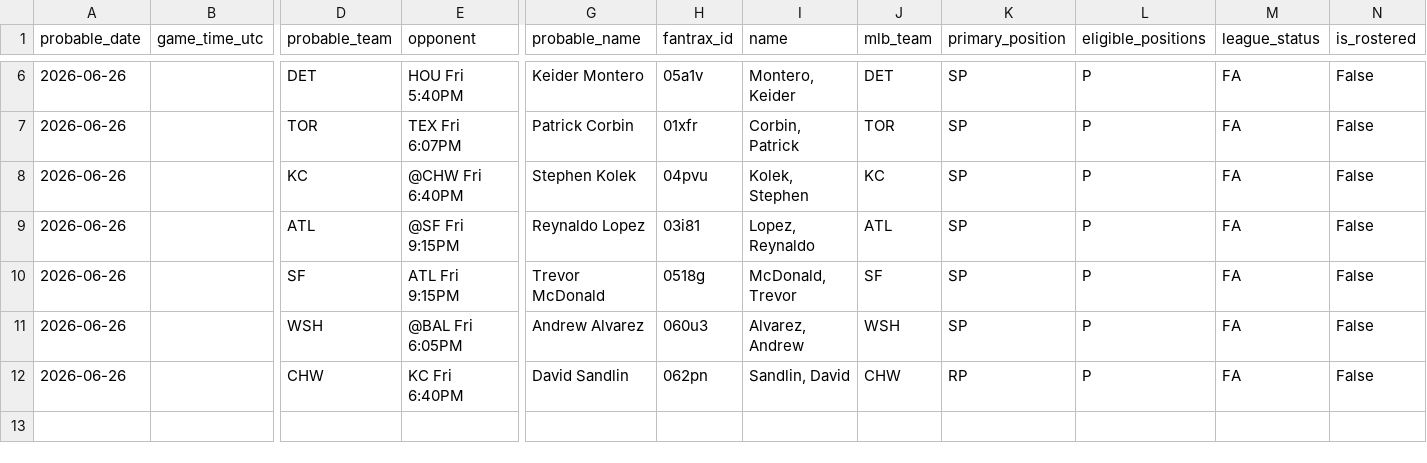
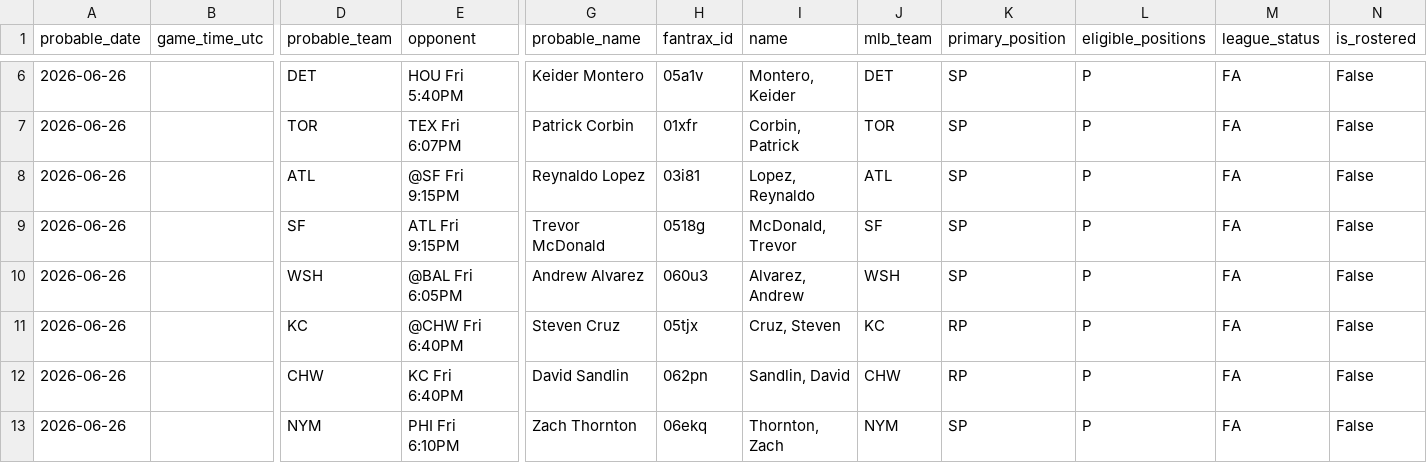
Before and after one commit to youtube-dinner/baseball_analytics, a CSV file: outputs/fantrax_export/fantrax_probable_starters_all_tomorrow_latest.csv, drawn as a sheet; only a part is shown, gaps mark what is left out; removed rows and columns are numbered as before the commit, all else as after; rows hold the shown columns only; the diff names each change by its address in the sheet, - before the commit and + after, or states it on an @@ line.

```diff
--- a/outputs/fantrax_export/fantrax_probable_starters_all_tomorrow_latest.csv
+++ b/outputs/fantrax_export/fantrax_probable_starters_all_tomorrow_latest.csv
-row 8: 2026-06-26 |  | KC | @CHW Fri 6:40PM | Stephen Kolek | 04pvu | Kolek, Stephen | KC | SP | P | FA | False
+row 11: 2026-06-26 |  | KC | @CHW Fri 6:40PM | Steven Cruz | 05tjx | Cruz, Steven | KC | RP | P | FA | False
+row 13: 2026-06-26 |  | NYM | PHI Fri 6:10PM | Zach Thornton | 06ekq | Thornton, Zach | NYM | SP | P | FA | False
```
Also changed, not shown: outputs/fantasy_baseball_analytics/free_agent_hitters.csv, outputs/fantasy_baseball_analytics/free_agent_pitchers.csv, 14 other files.
